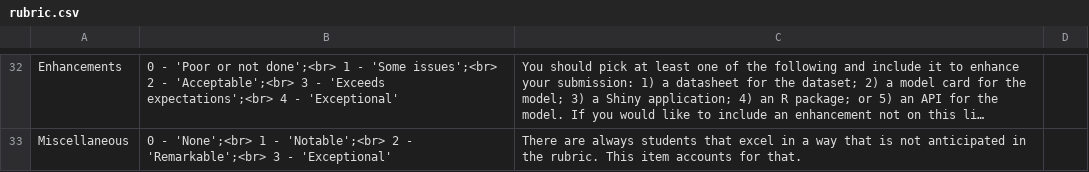
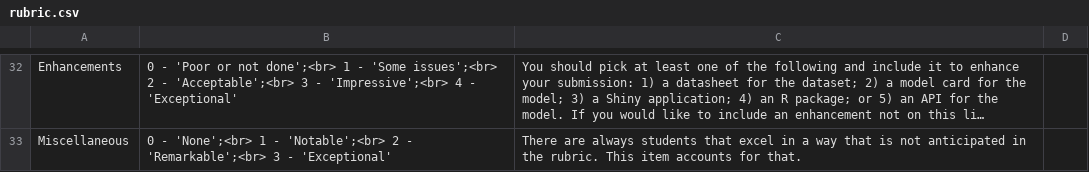
Before and after one commit to RohanAlexander/telling_stories, a CSV file: inputs/rubric.csv, drawn as a sheet; only a part is shown, gaps mark what is left out; long unchanged cells end in …; the diff covers the shown part only; the diff names each change by its address in the sheet, - before the commit and + after, or states it on an @@ line.

```diff
--- a/inputs/rubric.csv
+++ b/inputs/rubric.csv
-B32: …3 - 'Exceeds expectations';<br> 4 -…
+B32: …3 - 'Impressive';<br> 4 -…
```
Also changed, not shown: 23 edited cells elsewhere in this file, 18 other files.
